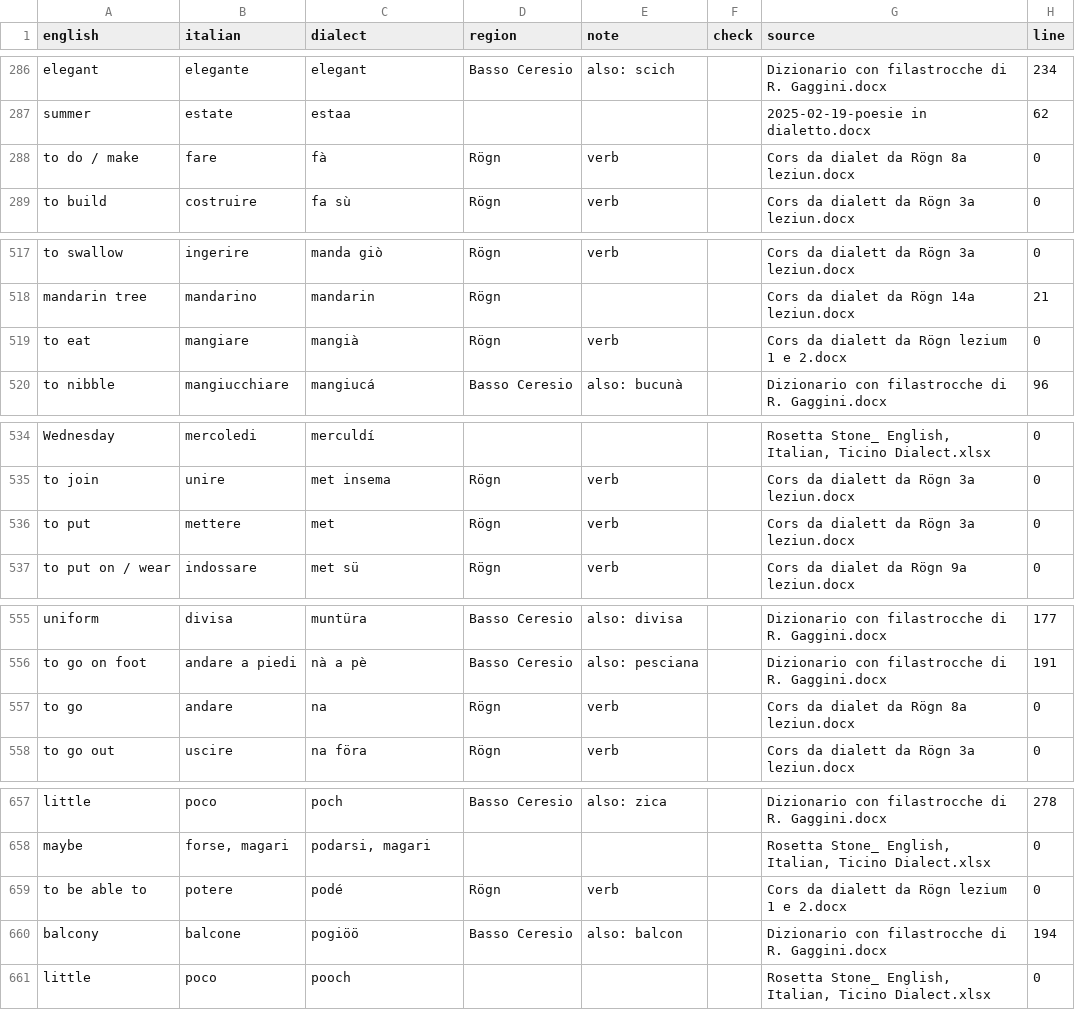
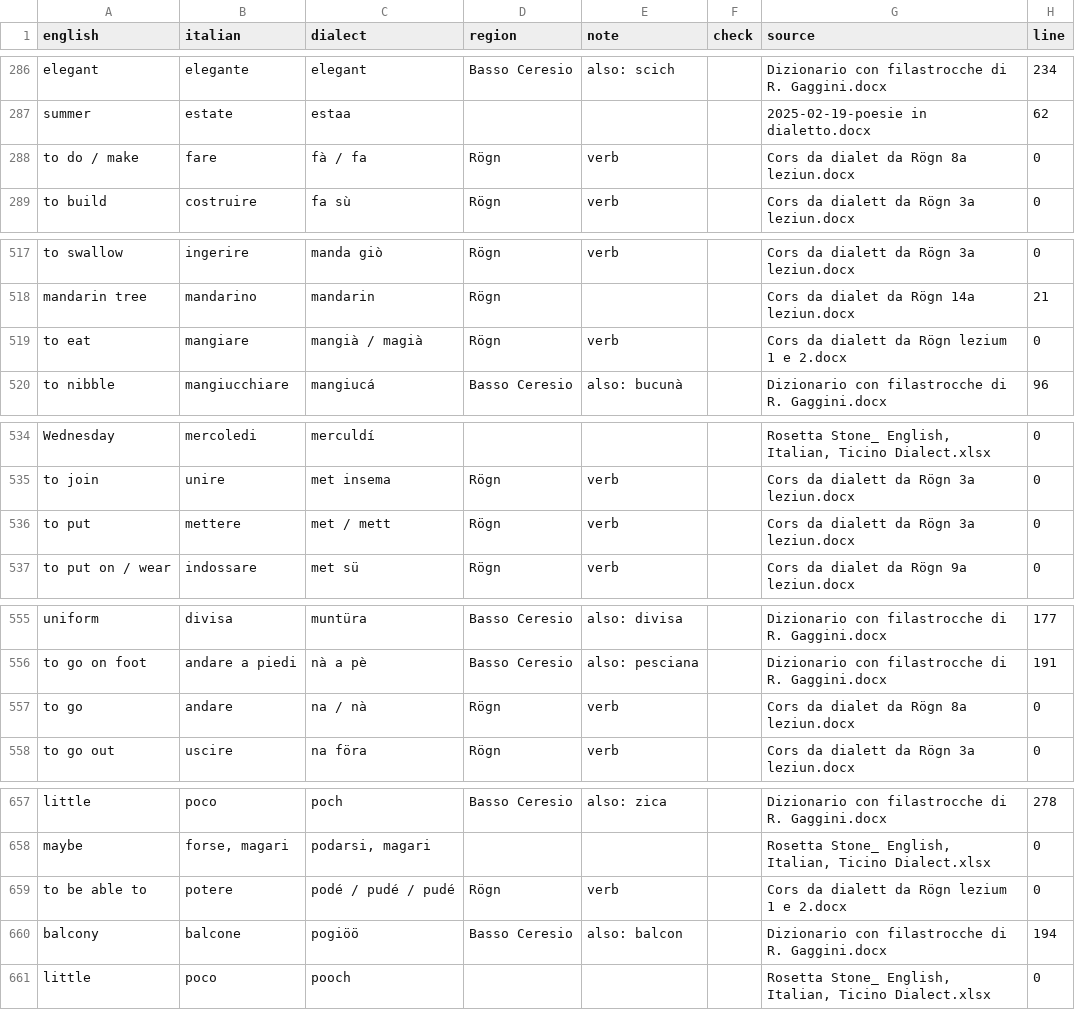
Before and after one commit to michaelmaguire/languages, a CSV file: pipeline/data/dictionary.csv, drawn as a sheet; only a part is shown, gaps mark what is left out; the diff covers the shown part only.

```diff
--- a/pipeline/data/dictionary.csv
+++ b/pipeline/data/dictionary.csv
@@ -287,3 +287,3 @@ elegant,elegante,elegant,Basso Ceresio,also: scich,,Dizionario con filastrocche
 summer,estate,estaa,,,,2025-02-19-poesie in dialetto.docx,62
-to do / make,fare,fà,Rögn,verb,,Cors da dialet da Rögn 8a leziun.docx,0
+to do / make,fare,fà / fa,Rögn,verb,,Cors da dialet da Rögn 8a leziun.docx,0
 to build,costruire,fa sù,Rögn,verb,,Cors da dialett da Rögn 3a leziun.docx,0
@@ -518,3 +518,3 @@ to swallow,ingerire,manda giò,Rögn,verb,,Cors da dialett da Rögn 3a leziun.do
 mandarin tree,mandarino,mandarin,Rögn,,,Cors da dialet da Rögn 14a leziun.docx,21
-to eat,mangiare,mangià,Rögn,verb,,Cors da dialett da Rögn lezium 1 e 2.docx,0
+to eat,mangiare,mangià / magià,Rögn,verb,,Cors da dialett da Rögn lezium 1 e 2.docx,0
 to nibble,mangiucchiare,mangiucá,Basso Ceresio,also: bucunà,,Dizionario con filastrocche di R. Gaggini.docx,96
@@ -535,3 +535,3 @@ Wednesday,mercoledi,merculdí,,,,"Rosetta Stone_ English, Italian, Ticino Dialec
 to join,unire,met insema,Rögn,verb,,Cors da dialett da Rögn 3a leziun.docx,0
-to put,mettere,met,Rögn,verb,,Cors da dialett da Rögn 3a leziun.docx,0
+to put,mettere,met / mett,Rögn,verb,,Cors da dialett da Rögn 3a leziun.docx,0
 to put on / wear,indossare,met sü,Rögn,verb,,Cors da dialet da Rögn 9a leziun.docx,0
@@ -556,3 +556,3 @@ uniform,divisa,muntüra,Basso Ceresio,also: divisa,,Dizionario con filastrocche
 to go on foot,andare a piedi,nà a pè,Basso Ceresio,also: pesciana,,Dizionario con filastrocche di R. Gaggini.docx,191
-to go,andare,na,Rögn,verb,,Cors da dialet da Rögn 8a leziun.docx,0
+to go,andare,na / nà,Rögn,verb,,Cors da dialet da Rögn 8a leziun.docx,0
 to go out,uscire,na föra,Rögn,verb,,Cors da dialett da Rögn 3a leziun.docx,0
@@ -658,3 +658,3 @@ little,poco,poch,Basso Ceresio,also: zica,,Dizionario con filastrocche di R. Gag
 maybe,"forse, magari","podarsi, magari",,,,"Rosetta Stone_ English, Italian, Ticino Dialect.xlsx",0
-to be able to,potere,podé,Rögn,verb,,Cors da dialett da Rögn lezium 1 e 2.docx,0
+to be able to,potere,podé / pudé / pudé,Rögn,verb,,Cors da dialett da Rögn lezium 1 e 2.docx,0
 balcony,balcone,pogiöö,Basso Ceresio,also: balcon,,Dizionario con filastrocche di R. Gaggini.docx,194
```
Also changed, not shown: 12 edited cells elsewhere in this file, 16 other files.
